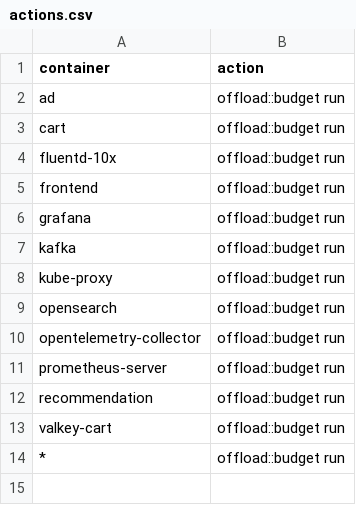
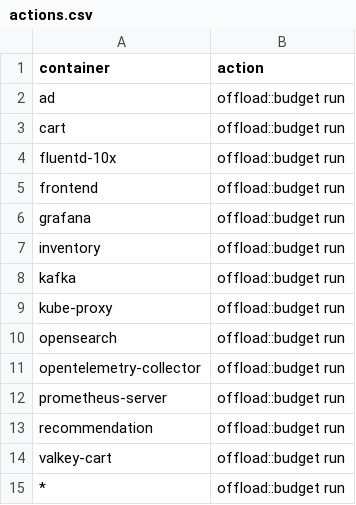
Before and after one commit to log-10x/config, a CSV file: log10x/policy/actions.csv, drawn as a sheet.

```diff
--- a/log10x/policy/actions.csv
+++ b/log10x/policy/actions.csv
@@ -6,2 +6,3 @@ frontend,offload::budget run
 grafana,offload::budget run
+inventory,offload::budget run
 kafka,offload::budget run
```
Also changed, not shown: log10x/policy/caps.csv, log10x/policy/totals.csv, 2 other files.
